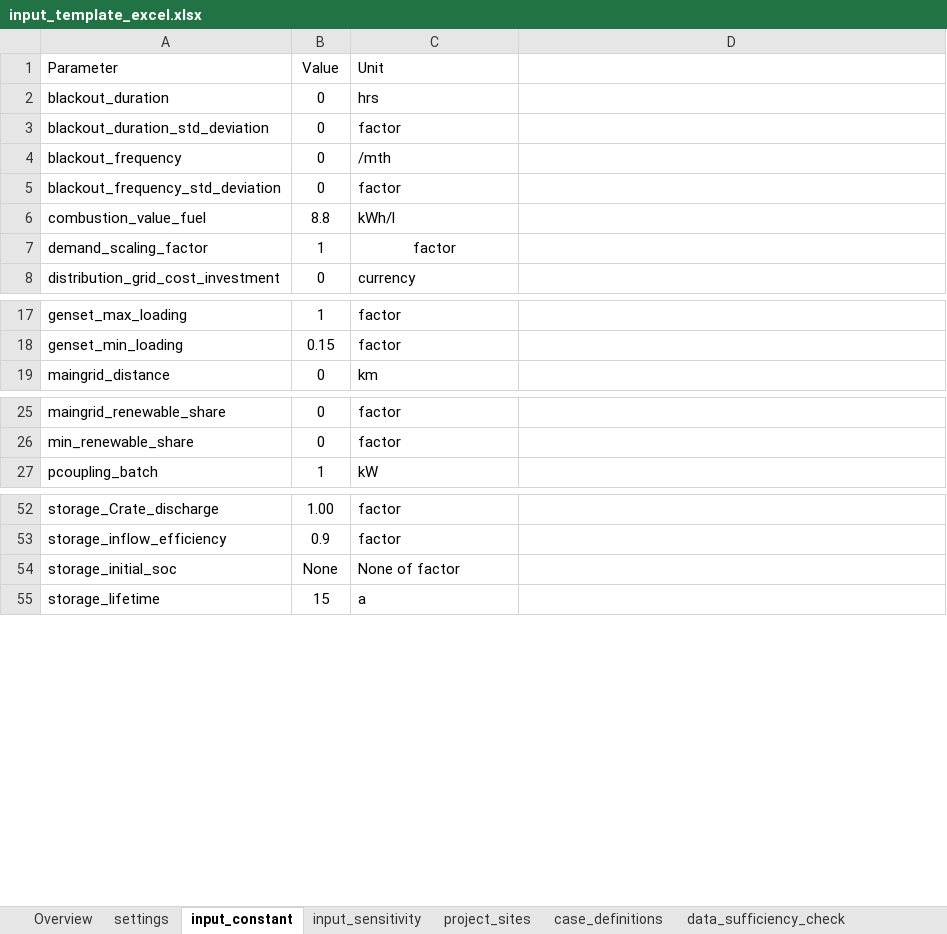
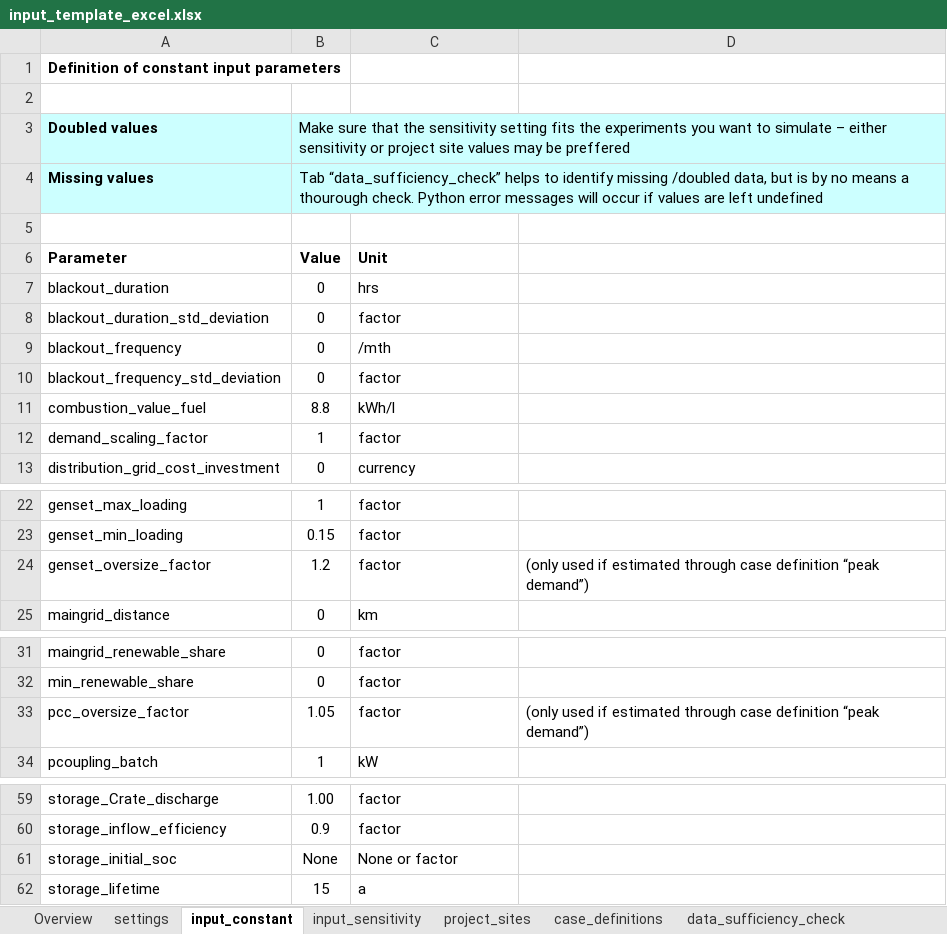
Before and after one commit to rl-institut/offgridders, an Excel workbook: inputs/input_template_excel.xlsx, sheet input_constant, drawn as a sheet; only a part is shown, gaps mark what is left out; values as stored, in another font and other column widths than the file's, no borders; addresses are those after the commit; the diff names each change by its address in the sheet, - before the commit and + after, or states it on an @@ line.

Commit message:
Cleaning for tutorial Cloning inputs capacities == 0 != False -> None in case definition Messages for sum pv/wind gen == 0 Error messages for sum demand == 0 Added colours to generated graph Updated input template

```diff
--- a/inputs/input_template_excel.xlsx (sheet input_constant)
+++ b/inputs/input_template_excel.xlsx (sheet input_constant)
+row 1: Definition of constant input parameters
+row 2: (empty)
+row 3: Doubled values | Make sure that the sensitivity setting fits the experiments you want to simulate – either sensitivity or project site values may be preffered
+row 4: Missing values | Tab “data_sufficiency_check” helps to identify missing /doubled data, but is by no means a thourough check. Python error messages will occur if values are left undefined
+row 5: (empty)
-A6:C6 bold: off
+A6:C6 bold: on
-C12 alignment: center
+C12 alignment: left
+row 24: genset_oversize_factor | 1.2 | factor | (only used if estimated through case definition “peak demand”)
+row 33: pcc_oversize_factor | 1.05 | factor | (only used if estimated through case definition “peak demand”)
-C61: None of factor
+C61: None or factor
```
Also changed, not shown: sheet project_sites, sheet input_sensitivity, sheet settings, formulas that keep their value, 1 other file.
